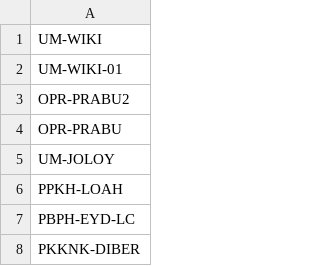
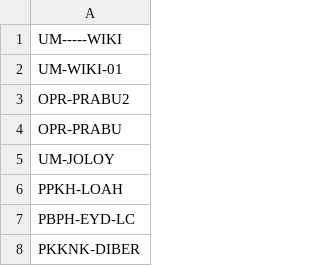
Before and after one commit to duniandis/data_apk, a CSV file: user_sipuhh_dpkb.csv, drawn as a sheet; only a part is shown.

Commit message:
Update user_sipuhh_dpkb.csv

```diff
--- a/user_sipuhh_dpkb.csv
+++ b/user_sipuhh_dpkb.csv
@@ -1,2 +1,2 @@
-UM-WIKI
+UM-----WIKI
 UM-WIKI-01
```
